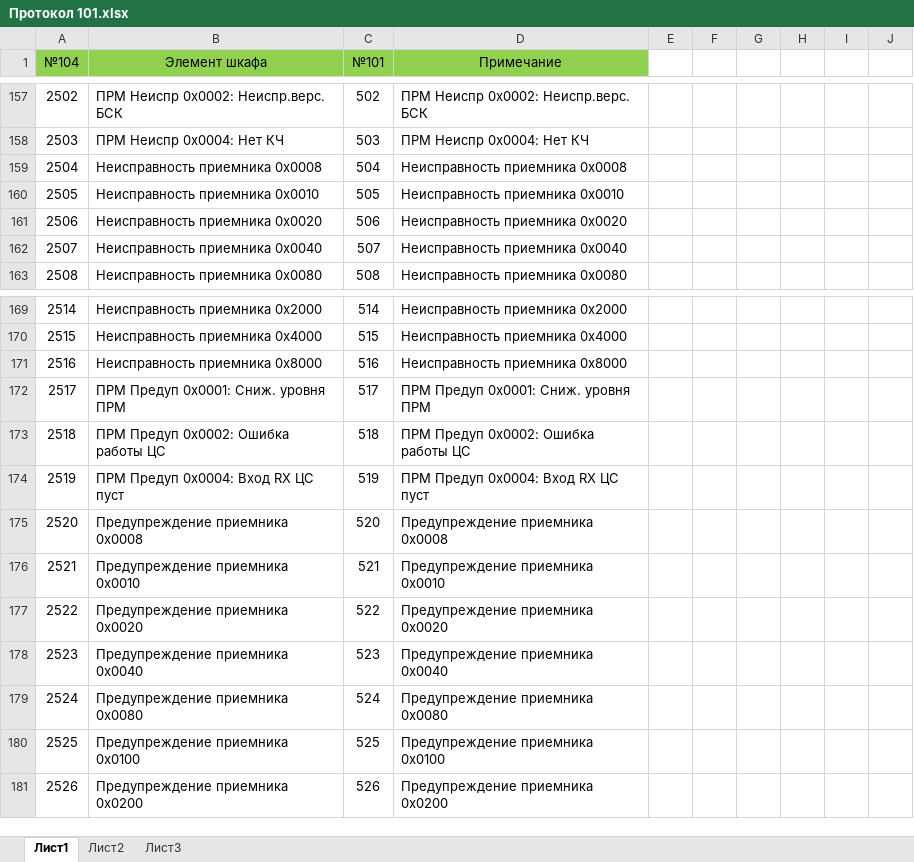
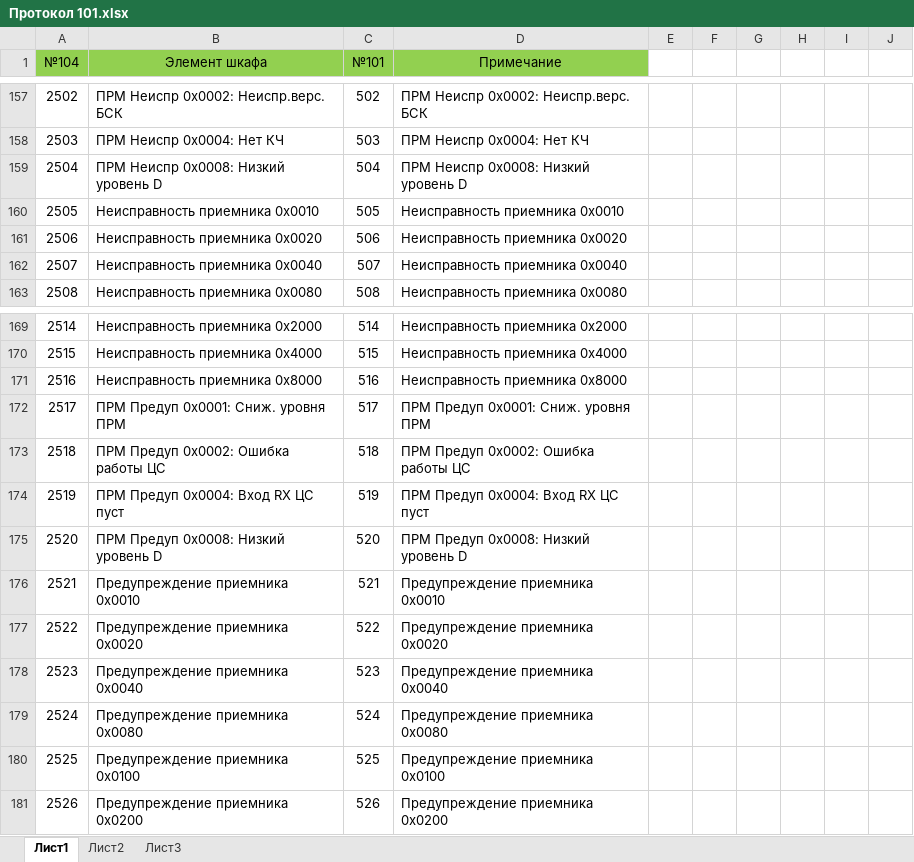
Before and after one commit to BerZerKku/AVR_PIg, an Excel workbook: other/Протокол 101.xlsx, sheet Лист1, drawn as a sheet; only a part is shown, gaps mark what is left out; values as stored, in another font and other column widths than the file's, no borders; the diff names each change by its address in the sheet, - before the commit and + after, or states it on an @@ line.

```diff
--- a/other/Протокол 101.xlsx (sheet Лист1)
+++ b/other/Протокол 101.xlsx (sheet Лист1)
-B159 (Элемент шкафа): Неисправность приемника 0х0008
+B159 (Элемент шкафа): ПРМ Неиспр 0x0008: Низкий уровень D
-D159 (Примечание): Неисправность приемника 0х0008
+D159 (Примечание): ПРМ Неиспр 0x0008: Низкий уровень D
-B175 (Элемент шкафа): Предупреждение приемника 0х0008
+B175 (Элемент шкафа): ПРМ Предуп 0х0008: Низкий уровень D
-D175 (Примечание): Предупреждение приемника 0х0008
+D175 (Примечание): ПРМ Предуп 0х0008: Низкий уровень D
```
Also changed, not shown: 7 other files.
